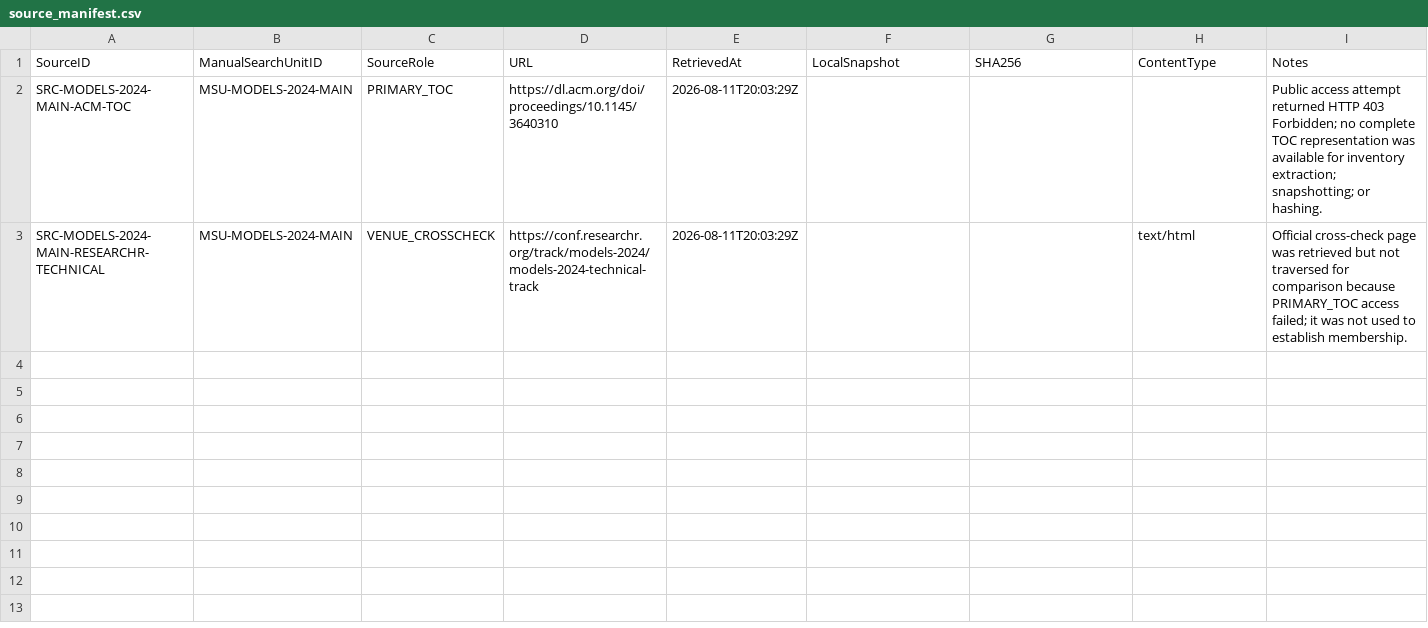
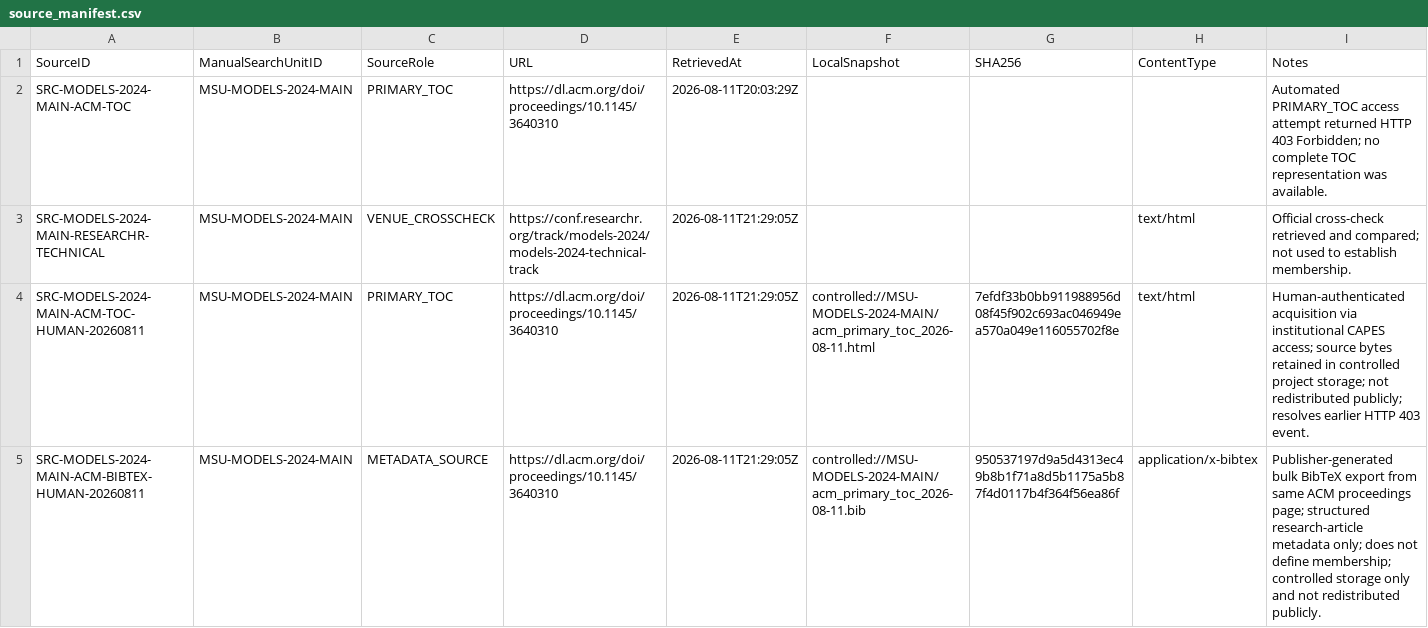
Before and after one commit to helaine-barreiros/uml-quality-study, a CSV file: search/manual/venues/models/2024/main/source/source_manifest.csv, drawn as a sheet.

Commit message:
data: materialize MODELS 2024 main raw inventory

```diff
--- a/search/manual/venues/models/2024/main/source/source_manifest.csv
+++ b/search/manual/venues/models/2024/main/source/source_manifest.csv
@@ -1,3 +1,5 @@
 SourceID,ManualSearchUnitID,SourceRole,URL,RetrievedAt,LocalSnapshot,SHA256,ContentType,Notes
-SRC-MODELS-2024-MAIN-ACM-TOC,MSU-MODELS-2024-MAIN,PRIMARY_TOC,https://dl.acm.org/doi/proceedings/10.1145/3640310,2026-08-11T20:03:29Z,,,,Public access attempt returned HTTP 403 Forbidden; no complete TOC representation was available for inventory extraction; snapshotting; or hashing.
-SRC-MODELS-2024-MAIN-RESEARCHR-TECHNICAL,MSU-MODELS-2024-MAIN,VENUE_CROSSCHECK,https://conf.researchr.org/track/models-2024/models-2024-technical-track,2026-08-11T20:03:29Z,,,text/html,Official cross-check page was retrieved but not traversed for comparison because PRIMARY_TOC access failed; it was not used to establish membership.
+SRC-MODELS-2024-MAIN-ACM-TOC,MSU-MODELS-2024-MAIN,PRIMARY_TOC,https://dl.acm.org/doi/proceedings/10.1145/3640310,2026-08-11T20:03:29Z,,,,Automated PRIMARY_TOC access attempt returned HTTP 403 Forbidden; no complete TOC representation was available.
+SRC-MODELS-2024-MAIN-RESEARCHR-TECHNICAL,MSU-MODELS-2024-MAIN,VENUE_CROSSCHECK,https://conf.researchr.org/track/models-2024/models-2024-technical-track,2026-08-11T21:29:05Z,,,text/html,Official cross-check retrieved and compared; not used to establish membership.
+SRC-MODELS-2024-MAIN-ACM-TOC-HUMAN-20260811,MSU-MODELS-2024-MAIN,PRIMARY_TOC,https://dl.acm.org/doi/proceedings/10.1145/3640310,2026-08-11T21:29:05Z,controlled://MSU-MODELS-2024-MAIN/acm_primary_toc_2026-08-11.html,7efdf33b0bb911988956d08f45f902c693ac046949ea570a049e116055702f8e,text/html,Human-authenticated acquisition via institutional CAPES access; source bytes retained in controlled project storage; not redistributed publicly; resolves earlier HTTP 403 event.
+SRC-MODELS-2024-MAIN-ACM-BIBTEX-HUMAN-20260811,MSU-MODELS-2024-MAIN,METADATA_SOURCE,https://dl.acm.org/doi/proceedings/10.1145/3640310,2026-08-11T21:29:05Z,controlled://MSU-MODELS-2024-MAIN/acm_primary_toc_2026-08-11.bib,950537197d9a5d4313ec49b8b1f71a8d5b1175a5b87f4d0117b4f364f56ea86f,application/x-bibtex,Publisher-generated bulk BibTeX export from same ACM proceedings page; structured research-article metadata only; does not define membership; controlled storage only and not redistributed publicly.
```
Also changed, not shown: search/manual/manual_venue_search_log.csv, 7 other files.
